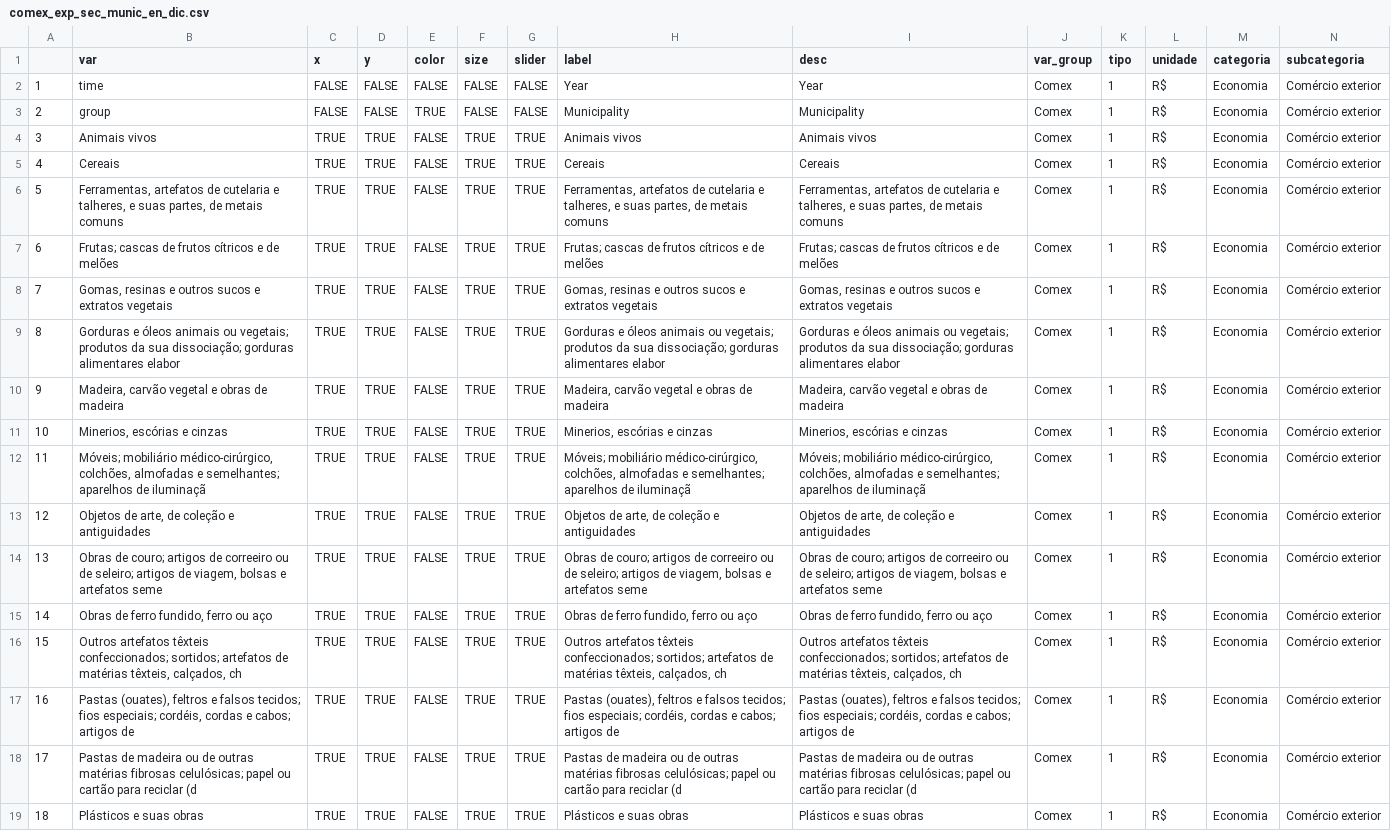
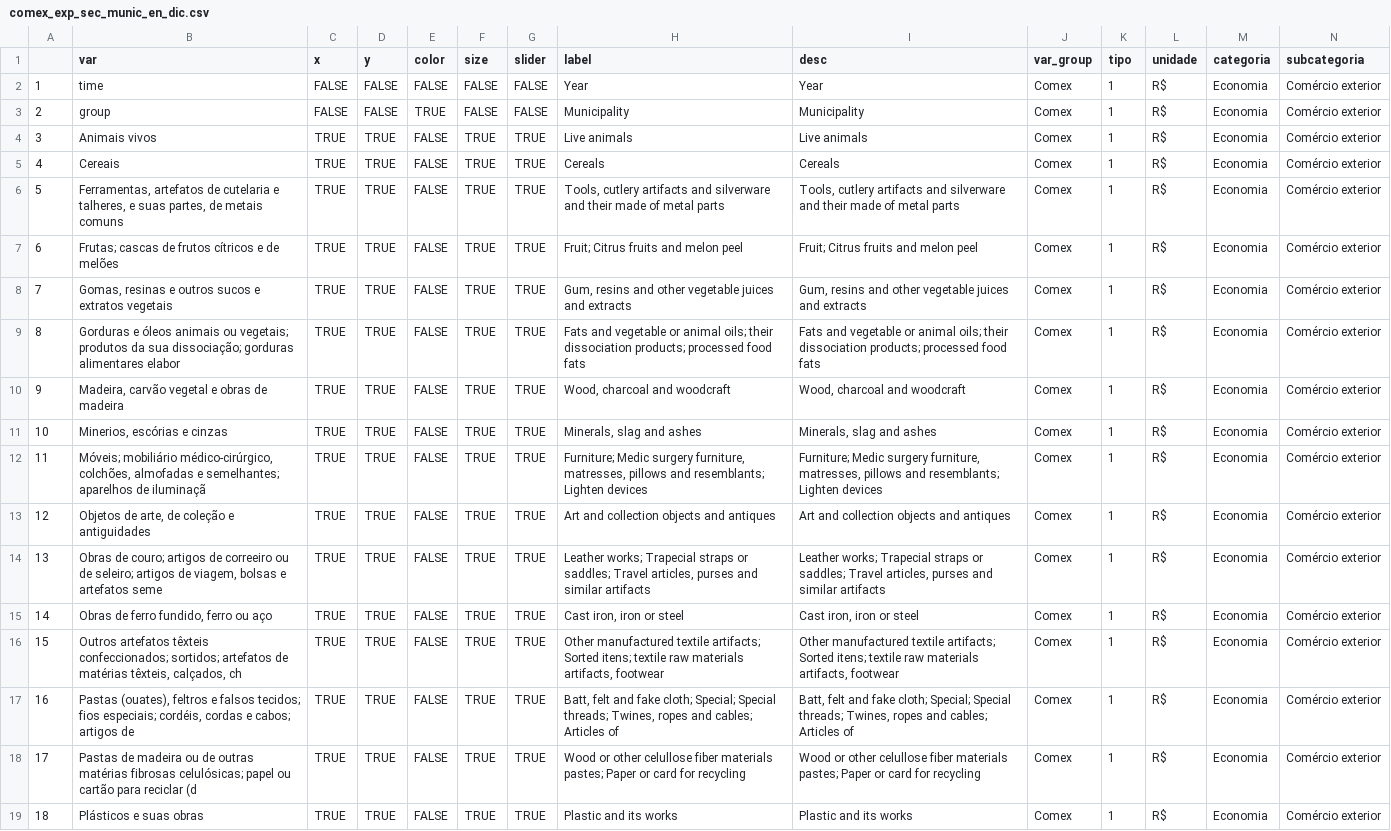
Before and after one commit to datazoompuc/datazoom_viz, a CSV file: data/comex_exp_sec_munic_en_dic.csv, drawn as a sheet; only a part is shown; the diff covers the shown part only; the diff names each change by its address in the sheet, - before the commit and + after, or states it on an @@ line.

Commit message:
Translating what was left in exp_sec_munic_en_dic and exp_sh2_munic_en_dic

```diff
--- a/data/comex_exp_sec_munic_en_dic.csv
+++ b/data/comex_exp_sec_munic_en_dic.csv
-H4 (label): Animais vivos
+H4 (label): Live animals
-I4 (desc): Animais vivos
+I4 (desc): Live animals
-H5 (label): Cereais
+H5 (label): Cereals
-I5 (desc): Cereais
+I5 (desc): Cereals
-H6 (label): Ferramentas, artefatos de cutelaria e talheres, e suas partes, de metais comuns
+H6 (label): Tools, cutlery artifacts and silverware and their made of metal parts
-I6 (desc): Ferramentas, artefatos de cutelaria e talheres, e suas partes, de metais comuns
+I6 (desc): Tools, cutlery artifacts and silverware and their made of metal parts
-H7 (label): Frutas; cascas de frutos cítricos e de melões
+H7 (label): Fruit; Citrus fruits and melon peel
-I7 (desc): Frutas; cascas de frutos cítricos e de melões
+I7 (desc): Fruit; Citrus fruits and melon peel
-H8 (label): Gomas, resinas e outros sucos e extratos vegetais
+H8 (label): Gum, resins and other vegetable juices and extracts
-I8 (desc): Gomas, resinas e outros sucos e extratos vegetais
+I8 (desc): Gum, resins and other vegetable juices and extracts
-H9 (label): Gorduras e óleos animais ou vegetais; produtos da sua dissociação; gorduras alimentares elabor
+H9 (label): Fats and vegetable or animal oils; their dissociation products; processed food fats
-I9 (desc): Gorduras e óleos animais ou vegetais; produtos da sua dissociação; gorduras alimentares elabor
+I9 (desc): Fats and vegetable or animal oils; their dissociation products; processed food fats
-H10 (label): Madeira, carvão vegetal e obras de madeira
+H10 (label): Wood, charcoal and woodcraft
-I10 (desc): Madeira, carvão vegetal e obras de madeira
+I10 (desc): Wood, charcoal and woodcraft
-H11 (label): Minerios, escórias e cinzas
+H11 (label): Minerals, slag and ashes
-I11 (desc): Minerios, escórias e cinzas
+I11 (desc): Minerals, slag and ashes
-H12 (label): Móveis; mobiliário médico-cirúrgico, colchões, almofadas e semelhantes; aparelhos de iluminaçã
+H12 (label): Furniture; Medic surgery furniture, matresses, pillows and resemblants; Lighten devices
-I12 (desc): Móveis; mobiliário médico-cirúrgico, colchões, almofadas e semelhantes; aparelhos de iluminaçã
+I12 (desc): Furniture; Medic surgery furniture, matresses, pillows and resemblants; Lighten devices
-H13 (label): Objetos de arte, de coleção e antiguidades
+H13 (label): Art and collection objects and antiques
-I13 (desc): Objetos de arte, de coleção e antiguidades
+I13 (desc): Art and collection objects and antiques
-H14 (label): Obras de couro; artigos de correeiro ou de seleiro; artigos de viagem, bolsas e artefatos seme
+H14 (label): Leather works; Trapecial straps or saddles; Travel articles, purses and similar artifacts
-I14 (desc): Obras de couro; artigos de correeiro ou de seleiro; artigos de viagem, bolsas e artefatos seme
+I14 (desc): Leather works; Trapecial straps or saddles; Travel articles, purses and similar artifacts
-H15 (label): Obras de ferro fundido, ferro ou aço
+H15 (label): Cast iron, iron or steel
-I15 (desc): Obras de ferro fundido, ferro ou aço
+I15 (desc): Cast iron, iron or steel
-H16 (label): Outros artefatos têxteis confeccionados; sortidos; artefatos de matérias têxteis, calçados, ch
+H16 (label): Other manufactured textile artifacts; Sorted itens; textile raw materials artifacts, footwear
-I16 (desc): Outros artefatos têxteis confeccionados; sortidos; artefatos de matérias têxteis, calçados, ch
+I16 (desc): Other manufactured textile artifacts; Sorted itens; textile raw materials artifacts, footwear
-H17 (label): Pastas (ouates), feltros e falsos tecidos; fios especiais; cordéis, cordas e cabos; artigos de
+H17 (label): Batt, felt and fake cloth; Special; Special threads; Twines, ropes and cables; Articles of
-I17 (desc): Pastas (ouates), feltros e falsos tecidos; fios especiais; cordéis, cordas e cabos; artigos de
+I17 (desc): Batt, felt and fake cloth; Special; Special threads; Twines, ropes and cables; Articles of
-H18 (label): Pastas de madeira ou de outras matérias fibrosas celulósicas; papel ou cartão para reciclar (d
+H18 (label): Wood or other celullose fiber materials pastes; Paper or card for recycling
-I18 (desc): Pastas de madeira ou de outras matérias fibrosas celulósicas; papel ou cartão para reciclar (d
+I18 (desc): Wood or other celullose fiber materials pastes; Paper or card for recycling
-H19 (label): Plásticos e suas obras
+H19 (label): Plastic and its works
-I19 (desc): Plásticos e suas obras
+I19 (desc): Plastic and its works
```
Also changed, not shown: 160 edited cells elsewhere in this file, data/comex_exp_sh2_munic_en_dic.csv, 1 other file.
